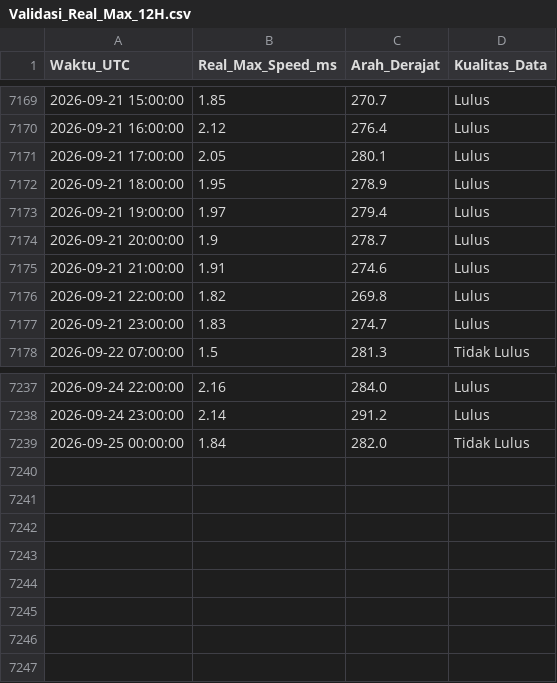
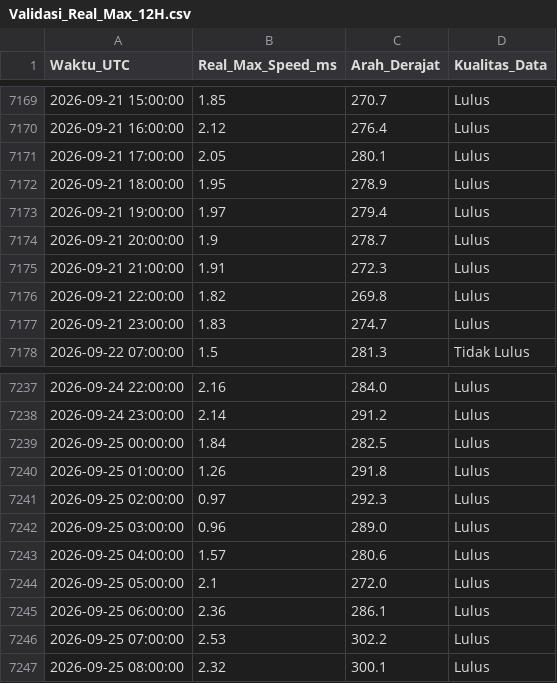
Before and after one commit to Umarhaidaralfaruq/MARLIN-Marine-Current-Intelligence-System, a CSV file: Hasil_Validasi/Validasi_Real_Max_12H.csv, drawn as a sheet; only a part is shown, gaps mark what is left out.

```diff
--- a/Hasil_Validasi/Validasi_Real_Max_12H.csv
+++ b/Hasil_Validasi/Validasi_Real_Max_12H.csv
@@ -7174,3 +7174,3 @@ Waktu_UTC,Real_Max_Speed_ms,Arah_Derajat,Kualitas_Data
 2026-09-21 20:00:00,1.9,278.7,Lulus
-2026-09-21 21:00:00,1.91,274.6,Lulus
+2026-09-21 21:00:00,1.91,272.3,Lulus
 2026-09-21 22:00:00,1.82,269.8,Lulus
@@ -7238,2 +7238,10 @@ Waktu_UTC,Real_Max_Speed_ms,Arah_Derajat,Kualitas_Data
 2026-09-24 23:00:00,2.14,291.2,Lulus
-2026-09-25 00:00:00,1.84,282.0,Tidak Lulus
+2026-09-25 00:00:00,1.84,282.5,Lulus
+2026-09-25 01:00:00,1.26,291.8,Lulus
+2026-09-25 02:00:00,0.97,292.3,Lulus
+2026-09-25 03:00:00,0.96,289.0,Lulus
+2026-09-25 04:00:00,1.57,280.6,Lulus
+2026-09-25 05:00:00,2.1,272.0,Lulus
+2026-09-25 06:00:00,2.36,286.1,Lulus
+2026-09-25 07:00:00,2.53,302.2,Lulus
+2026-09-25 08:00:00,2.32,300.1,Lulus
```
